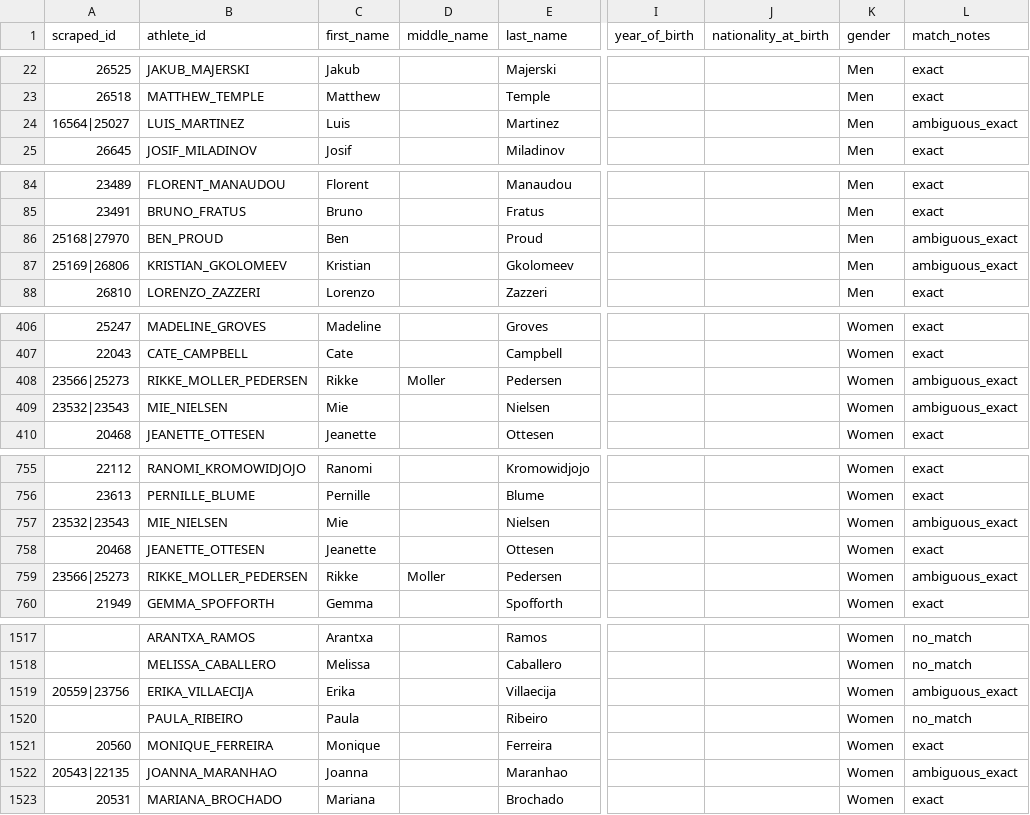
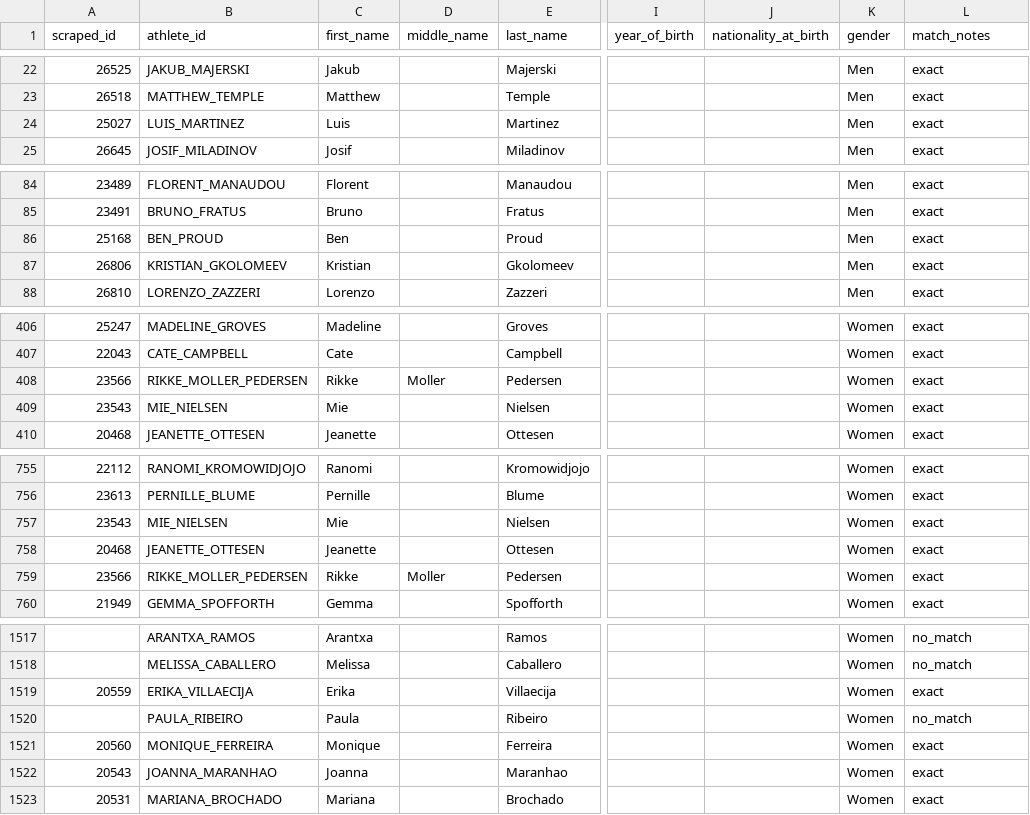
Before and after one commit to Robbie-DeMars/Olympics-Classification-Project, a CSV file: data/Paired_ids/swim/swim_candidates_with_ids.csv, drawn as a sheet; only a part is shown, gaps mark what is left out; the diff covers the shown part only; the diff names each change by its address in the sheet, - before the commit and + after, or states it on an @@ line.

```diff
--- a/data/Paired_ids/swim/swim_candidates_with_ids.csv
+++ b/data/Paired_ids/swim/swim_candidates_with_ids.csv
-A24 (scraped_id): 16564|25027
+A24 (scraped_id): 25027
-L24 (match_notes): ambiguous_exact
+L24 (match_notes): exact
-A86 (scraped_id): 25168|27970
+A86 (scraped_id): 25168
-L86:L87 (match_notes): ambiguous_exact
+L86:L87 (match_notes): exact
-A87 (scraped_id): 25169|26806
+A87 (scraped_id): 26806
-A408 (scraped_id): 23566|25273
+A408 (scraped_id): 23566
-L408:L409 (match_notes): ambiguous_exact
+L408:L409 (match_notes): exact
-A409 (scraped_id): 23532|23543
+A409 (scraped_id): 23543
-A757 (scraped_id): 23532|23543
+A757 (scraped_id): 23543
-L757 (match_notes): ambiguous_exact
+L757 (match_notes): exact
-A759 (scraped_id): 23566|25273
+A759 (scraped_id): 23566
-L759 (match_notes): ambiguous_exact
+L759 (match_notes): exact
-A1519 (scraped_id): 20559|23756
+A1519 (scraped_id): 20559
-L1519 (match_notes): ambiguous_exact
+L1519 (match_notes): exact
-A1522 (scraped_id): 20543|22135
+A1522 (scraped_id): 20543
-L1522 (match_notes): ambiguous_exact
+L1522 (match_notes): exact
```
Also changed, not shown: 82 edited cells elsewhere in this file, data/Paired_ids/swim/swim_candidates_with_ids_ambiguous_exact.csv, data/Paired_ids/swim/swim_candidates_with_ids_exact.csv, 13 other files.
